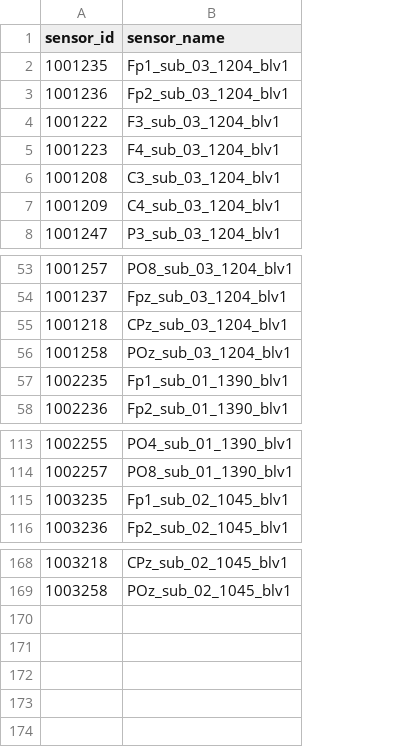
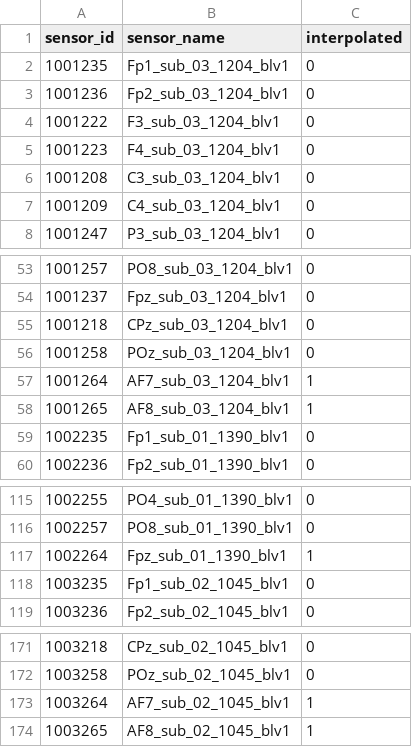
Before and after one commit to zenonsan/pilot-data-os, a CSV file: node.SensorChannel.csv, drawn as a sheet; only a part is shown, gaps mark what is left out; the diff names each change by its address in the sheet, - before the commit and + after, or states it on an @@ line.

```diff
--- a/node.SensorChannel.csv
+++ b/node.SensorChannel.csv
+column C (interpolated), rows 2-8: all 0; rows 53-56: all 0; rows 59-60: 0 | 0; rows 115-116: 0 | 0; rows 118-119: 0 | 0; rows 171-172: 0 | 0
+row 57: 1001264 | AF7_sub_03_1204_blv1 | 1
+row 58: 1001265 | AF8_sub_03_1204_blv1 | 1
+row 117: 1002264 | Fpz_sub_01_1390_blv1 | 1
+row 173: 1003264 | AF7_sub_02_1045_blv1 | 1
+row 174: 1003265 | AF8_sub_02_1045_blv1 | 1
```
Also changed, not shown: edge.ABPower.csv, edge.IsInstanceOf.csv, 2 other files.
